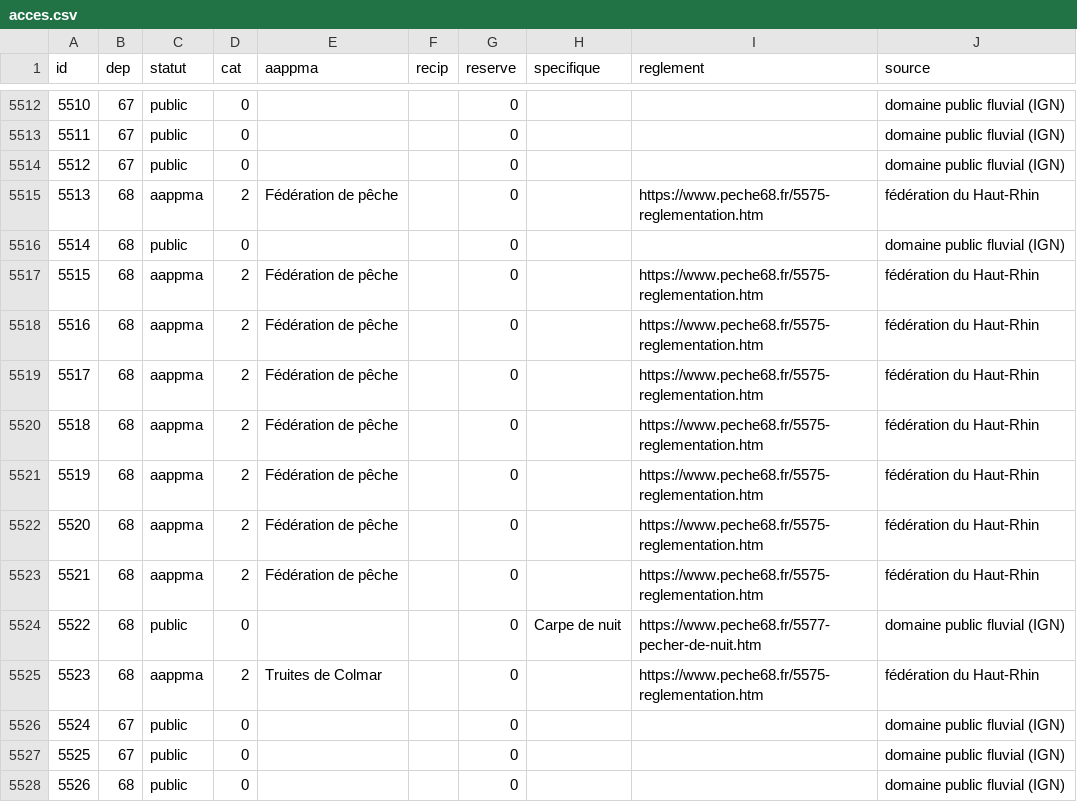
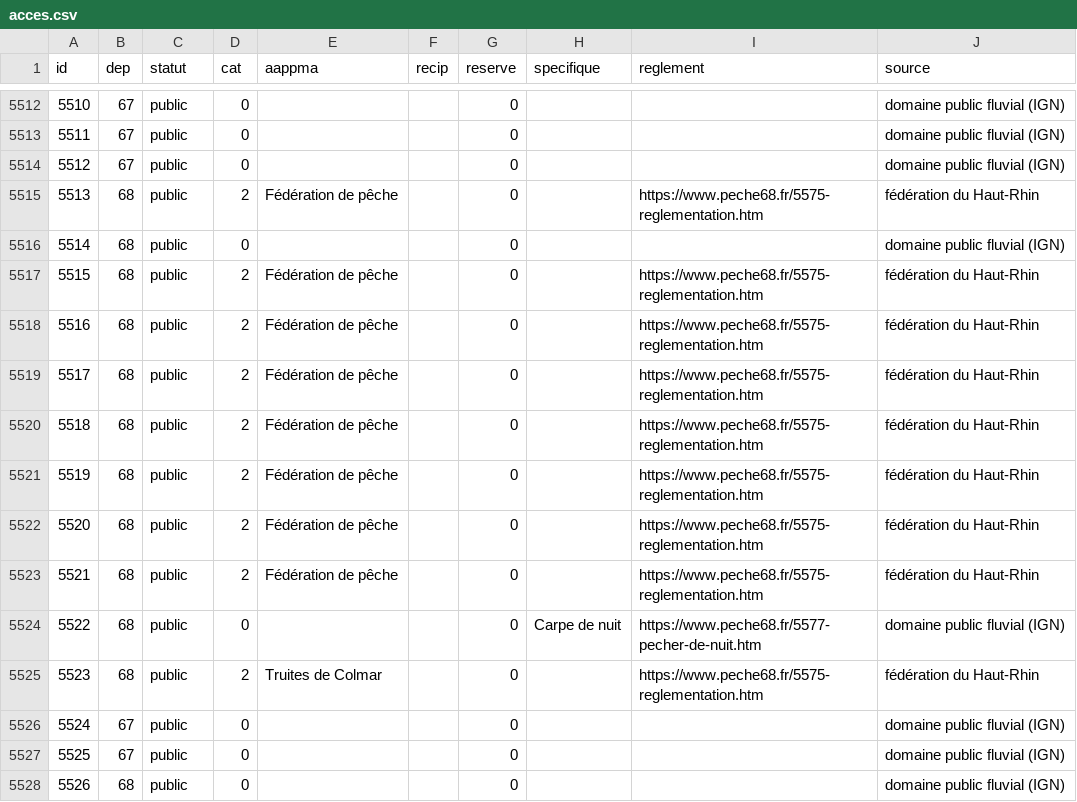
Before and after one commit to Humberto24011978/poiscaille, a CSV file: data/acces.csv, drawn as a sheet; only a part is shown, gaps mark what is left out; the diff covers the shown part only.

```diff
--- a/data/acces.csv
+++ b/data/acces.csv
@@ -5514,13 +5514,13 @@ id,dep,statut,cat,aappma,recip,reserve,specifique,reglement,source
 5512,67,public,0,,,0,,,domaine public fluvial (IGN)
-5513,68,aappma,2,Fédération de pêche,,0,,https://www.peche68.fr/5575-reglementation.htm,fédération du Haut-Rhin
+5513,68,public,2,Fédération de pêche,,0,,https://www.peche68.fr/5575-reglementation.htm,fédération du Haut-Rhin
 5514,68,public,0,,,0,,,domaine public fluvial (IGN)
-5515,68,aappma,2,Fédération de pêche,,0,,https://www.peche68.fr/5575-reglementation.htm,fédération du Haut-Rhin
-5516,68,aappma,2,Fédération de pêche,,0,,https://www.peche68.fr/5575-reglementation.htm,fédération du Haut-Rhin
-5517,68,aappma,2,Fédération de pêche,,0,,https://www.peche68.fr/5575-reglementation.htm,fédération du Haut-Rhin
-5518,68,aappma,2,Fédération de pêche,,0,,https://www.peche68.fr/5575-reglementation.htm,fédération du Haut-Rhin
-5519,68,aappma,2,Fédération de pêche,,0,,https://www.peche68.fr/5575-reglementation.htm,fédération du Haut-Rhin
-5520,68,aappma,2,Fédération de pêche,,0,,https://www.peche68.fr/5575-reglementation.htm,fédération du Haut-Rhin
-5521,68,aappma,2,Fédération de pêche,,0,,https://www.peche68.fr/5575-reglementation.htm,fédération du Haut-Rhin
+5515,68,public,2,Fédération de pêche,,0,,https://www.peche68.fr/5575-reglementation.htm,fédération du Haut-Rhin
+5516,68,public,2,Fédération de pêche,,0,,https://www.peche68.fr/5575-reglementation.htm,fédération du Haut-Rhin
+5517,68,public,2,Fédération de pêche,,0,,https://www.peche68.fr/5575-reglementation.htm,fédération du Haut-Rhin
+5518,68,public,2,Fédération de pêche,,0,,https://www.peche68.fr/5575-reglementation.htm,fédération du Haut-Rhin
+5519,68,public,2,Fédération de pêche,,0,,https://www.peche68.fr/5575-reglementation.htm,fédération du Haut-Rhin
+5520,68,public,2,Fédération de pêche,,0,,https://www.peche68.fr/5575-reglementation.htm,fédération du Haut-Rhin
+5521,68,public,2,Fédération de pêche,,0,,https://www.peche68.fr/5575-reglementation.htm,fédération du Haut-Rhin
 5522,68,public,0,,,0,Carpe de nuit,https://www.peche68.fr/5577-pecher-de-nuit.htm,domaine public fluvial (IGN)
-5523,68,aappma,2,Truites de Colmar,,0,,https://www.peche68.fr/5575-reglementation.htm,fédération du Haut-Rhin
+5523,68,public,2,Truites de Colmar,,0,,https://www.peche68.fr/5575-reglementation.htm,fédération du Haut-Rhin
 5524,67,public,0,,,0,,,domaine public fluvial (IGN)
```
Also changed, not shown: 129 edited cells elsewhere in this file, 1 other file.
